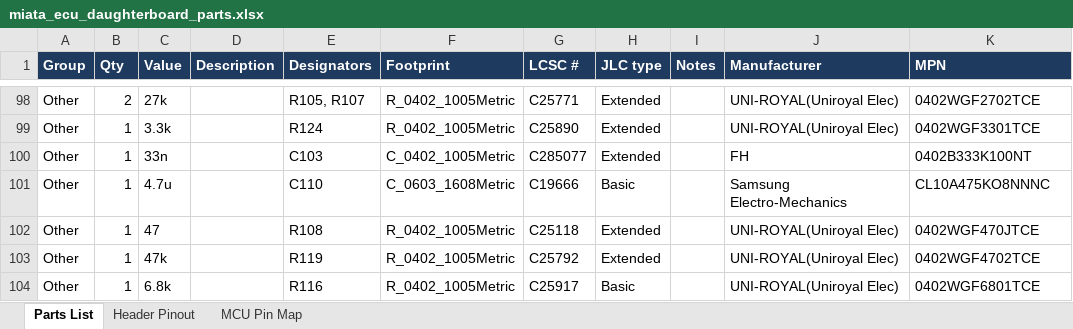
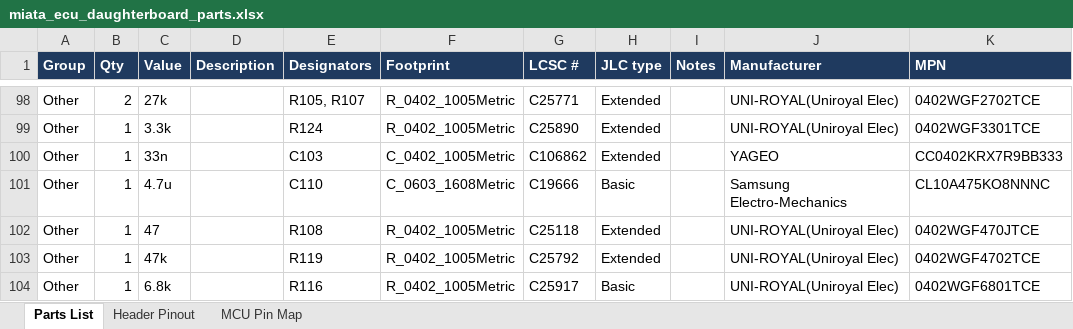
Before and after one commit to v3ai/miata-ecus, an Excel workbook: daughterboard/miata_ecu_daughterboard_parts.xlsx, sheet Parts List, drawn as a sheet; only a part is shown, gaps mark what is left out; values as stored, in another font and other column widths than the file's, no borders; the diff covers the shown part only; the diff names each change by its address in the sheet, - before the commit and + after, or states it on an @@ line.

```diff
--- a/daughterboard/miata_ecu_daughterboard_parts.xlsx (sheet Parts List)
+++ b/daughterboard/miata_ecu_daughterboard_parts.xlsx (sheet Parts List)
-G100 (LCSC #): C285077
+G100 (LCSC #): C106862
-J100 (Manufacturer): FH
+J100 (Manufacturer): YAGEO
-K100 (MPN): 0402B333K100NT
+K100 (MPN): CC0402KRX7R9BB333
```
Also changed, not shown: 1 added row, 1 removed row and 26 edited cells elsewhere in this sheet, 36 other files.
